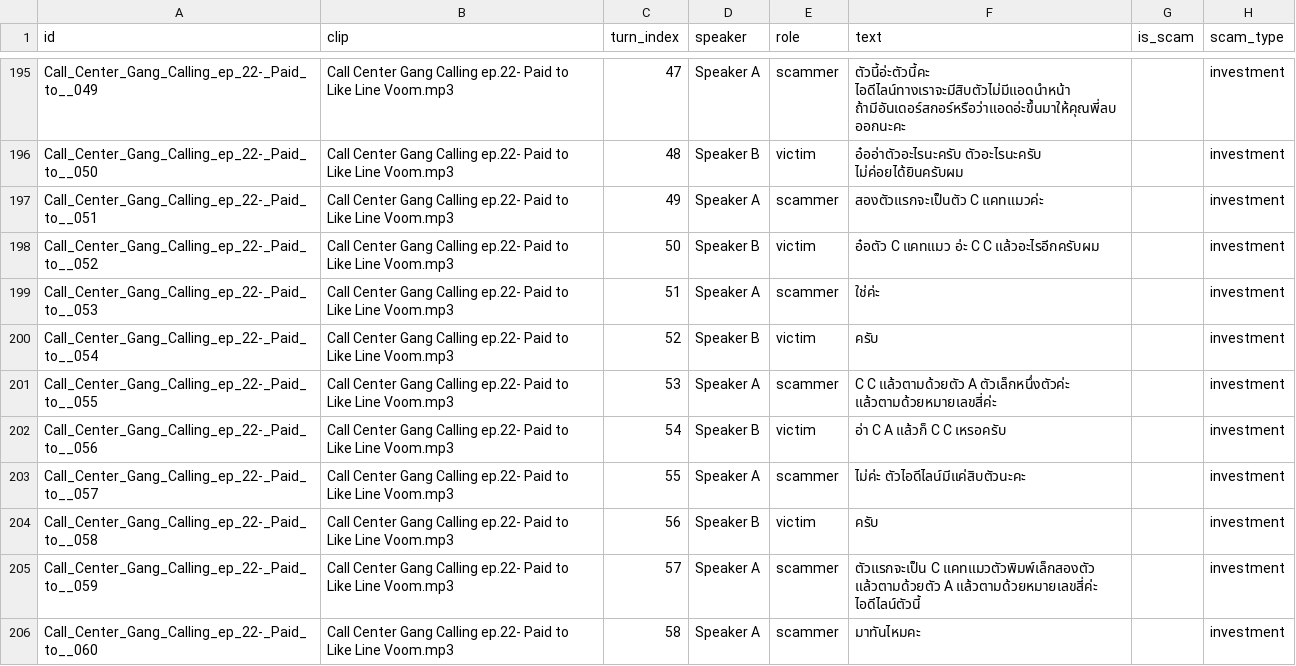
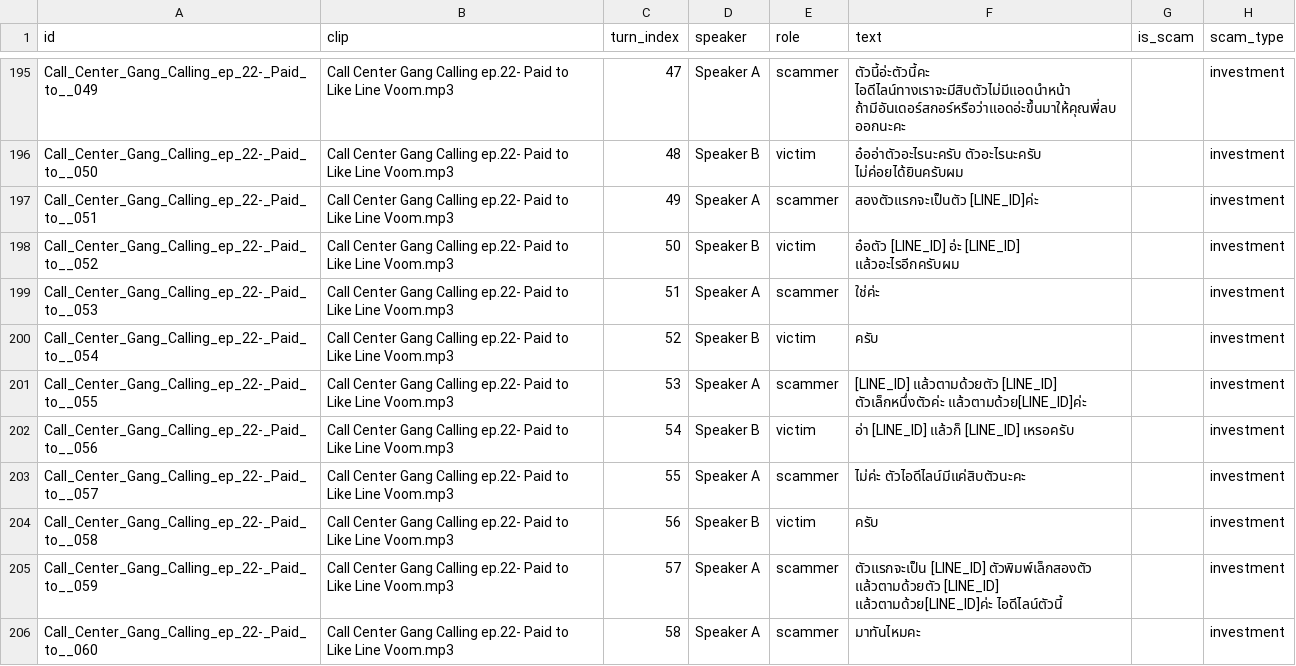
Before and after one commit to ZenithGeeks/Callas, a CSV file: scraping/data/DatasetClean1.csv, drawn as a sheet; only a part is shown, gaps mark what is left out; the diff covers the shown part only.

Commit message:
fix(dataset): mask sensitive data

```diff
--- a/scraping/data/DatasetClean1.csv
+++ b/scraping/data/DatasetClean1.csv
@@ -196,11 +196,11 @@ Call_Center_Gang_Calling_ep_22-_Paid_to__049,Call Center Gang Calling ep.22- Pai
 Call_Center_Gang_Calling_ep_22-_Paid_to__050,Call Center Gang Calling ep.22- Paid to Like Line Voom.mp3,48,Speaker B,victim,อ๋ออ่าตัวอะไรนะครับ ตัวอะไรนะครับ ไม่ค่อยได้ยินครับผม,,investment
-Call_Center_Gang_Calling_ep_22-_Paid_to__051,Call Center Gang Calling ep.22- Paid to Like Line Voom.mp3,49,Speaker A,scammer,สองตัวแรกจะเป็นตัว C แคทแมวค่ะ,,investment
-Call_Center_Gang_Calling_ep_22-_Paid_to__052,Call Center Gang Calling ep.22- Paid to Like Line Voom.mp3,50,Speaker B,victim,อ๋อตัว C แคทแมว อ่ะ C C แล้วอะไรอีกครับผม,,investment
+Call_Center_Gang_Calling_ep_22-_Paid_to__051,Call Center Gang Calling ep.22- Paid to Like Line Voom.mp3,49,Speaker A,scammer,สองตัวแรกจะเป็นตัว [LINE_ID]ค่ะ,,investment
+Call_Center_Gang_Calling_ep_22-_Paid_to__052,Call Center Gang Calling ep.22- Paid to Like Line Voom.mp3,50,Speaker B,victim,อ๋อตัว [LINE_ID] อ่ะ [LINE_ID] แล้วอะไรอีกครับผม,,investment
 Call_Center_Gang_Calling_ep_22-_Paid_to__053,Call Center Gang Calling ep.22- Paid to Like Line Voom.mp3,51,Speaker A,scammer,ใช่ค่ะ,,investment
 Call_Center_Gang_Calling_ep_22-_Paid_to__054,Call Center Gang Calling ep.22- Paid to Like Line Voom.mp3,52,Speaker B,victim,ครับ,,investment
-Call_Center_Gang_Calling_ep_22-_Paid_to__055,Call Center Gang Calling ep.22- Paid to Like Line Voom.mp3,53,Speaker A,scammer,C C แล้วตามด้วยตัว A ตัวเล็กหนึ่งตัวค่ะ แล้วตามด้วยหมายเลขสี่ค่ะ,,investment
-Call_Center_Gang_Calling_ep_22-_Paid_to__056,Call Center Gang Calling ep.22- Paid to Like Line Voom.mp3,54,Speaker B,victim,อ่า C A แล้วก็ C C เหรอครับ,,investment
+Call_Center_Gang_Calling_ep_22-_Paid_to__055,Call Center Gang Calling ep.22- Paid to Like Line Voom.mp3,53,Speaker A,scammer,[LINE_ID] แล้วตามด้วยตัว [LINE_ID] ตัวเล็กหนึ่งตัวค่ะ แล้วตามด้วย[LINE_ID]ค่ะ,,investment
+Call_Center_Gang_Calling_ep_22-_Paid_to__056,Call Center Gang Calling ep.22- Paid to Like Line Voom.mp3,54,Speaker B,victim,อ่า [LINE_ID] แล้วก็ [LINE_ID] เหรอครับ,,investment
 Call_Center_Gang_Calling_ep_22-_Paid_to__057,Call Center Gang Calling ep.22- Paid to Like Line Voom.mp3,55,Speaker A,scammer,ไม่ค่ะ ตัวไอดีไลน์มีแค่สิบตัวนะคะ,,investment
 Call_Center_Gang_Calling_ep_22-_Paid_to__058,Call Center Gang Calling ep.22- Paid to Like Line Voom.mp3,56,Speaker B,victim,ครับ,,investment
-Call_Center_Gang_Calling_ep_22-_Paid_to__059,Call Center Gang Calling ep.22- Paid to Like Line Voom.mp3,57,Speaker A,scammer,ตัวแรกจะเป็น C แคทแมวตัวพิมพ์เล็กสองตัว แล้วตามด้วยตัว A แล้วตามด้วยหมายเลขสี่ค่ะ ไอดีไลน์ตัวนี้,,investment
+Call_Center_Gang_Calling_ep_22-_Paid_to__059,Call Center Gang Calling ep.22- Paid to Like Line Voom.mp3,57,Speaker A,scammer,ตัวแรกจะเป็น [LINE_ID] ตัวพิมพ์เล็กสองตัว แล้วตามด้วยตัว [LINE_ID] แล้วตามด้วย[LINE_ID]ค่ะ ไอดีไลน์ตัวนี้,,investment
 Call_Center_Gang_Calling_ep_22-_Paid_to__060,Call Center Gang Calling ep.22- Paid to Like Line Voom.mp3,58,Speaker A,scammer,มาทันไหมคะ,,investment
```
Also changed, not shown: 42 edited cells elsewhere in this file.
